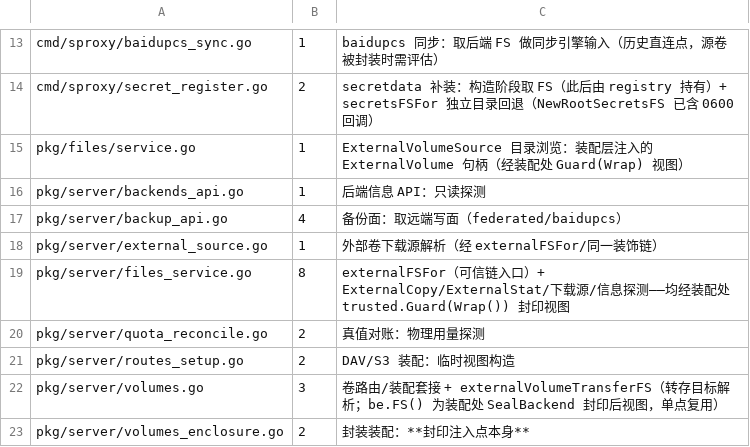
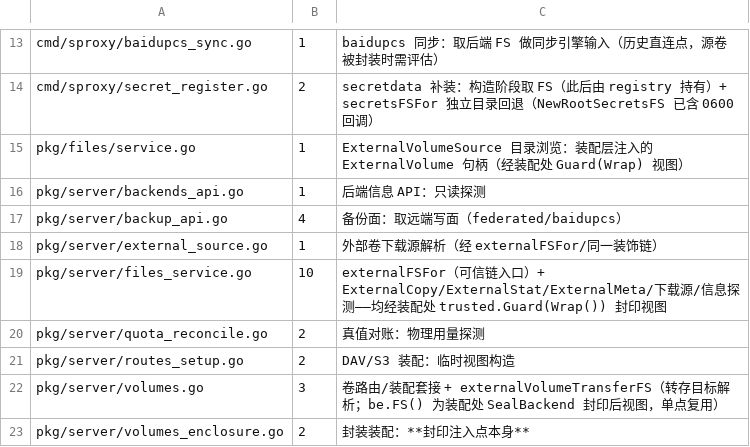
Before and after one commit to cocomhub/sproxy, a TSV file: internal/archcheck/external_fs_calls.tsv, drawn as a sheet; only a part is shown, gaps mark what is left out.

Commit message:
test(archcheck): 登记 GET /api/files/meta 路由分类 + externalFSFor 次数（R38/R27）
#857 新增 GET /api/files/meta 路由与 ExternalMeta/ExternalMetaUpdate 两个 externalFSFor
调用点，未同步 archcheck 登记表 ⇒ CI Lint/Test 失败：
- route_classes.tsv：localMux GET → tunnel、srvMux GET → reader（与 PUT 写面 user 对称）
- external_fs_calls.tsv：files_service.go 8 → 10（ExternalMeta/Update 同走 externalFSFor
  可信链入口，均经装配处 trusted.Guard(Wrap()) 封印视图）

验证：go test ./internal/archcheck/ 全绿（9.4s）。

```diff
--- a/internal/archcheck/external_fs_calls.tsv
+++ b/internal/archcheck/external_fs_calls.tsv
@@ -18,3 +18,3 @@ pkg/server/backup_api.go	4	备份面：取远端写面（federated/baidupcs）
 pkg/server/external_source.go	1	外部卷下载源解析（经 externalFSFor/同一装饰链）
-pkg/server/files_service.go	8	externalFSFor（可信链入口）+ ExternalCopy/ExternalStat/下载源/信息探测——均经装配处 trusted.Guard(Wrap()) 封印视图
+pkg/server/files_service.go	10	externalFSFor（可信链入口）+ ExternalCopy/ExternalStat/ExternalMeta/下载源/信息探测——均经装配处 trusted.Guard(Wrap()) 封印视图
 pkg/server/quota_reconcile.go	2	真值对账：物理用量探测
```
Also changed, not shown: internal/archcheck/route_classes.tsv.
